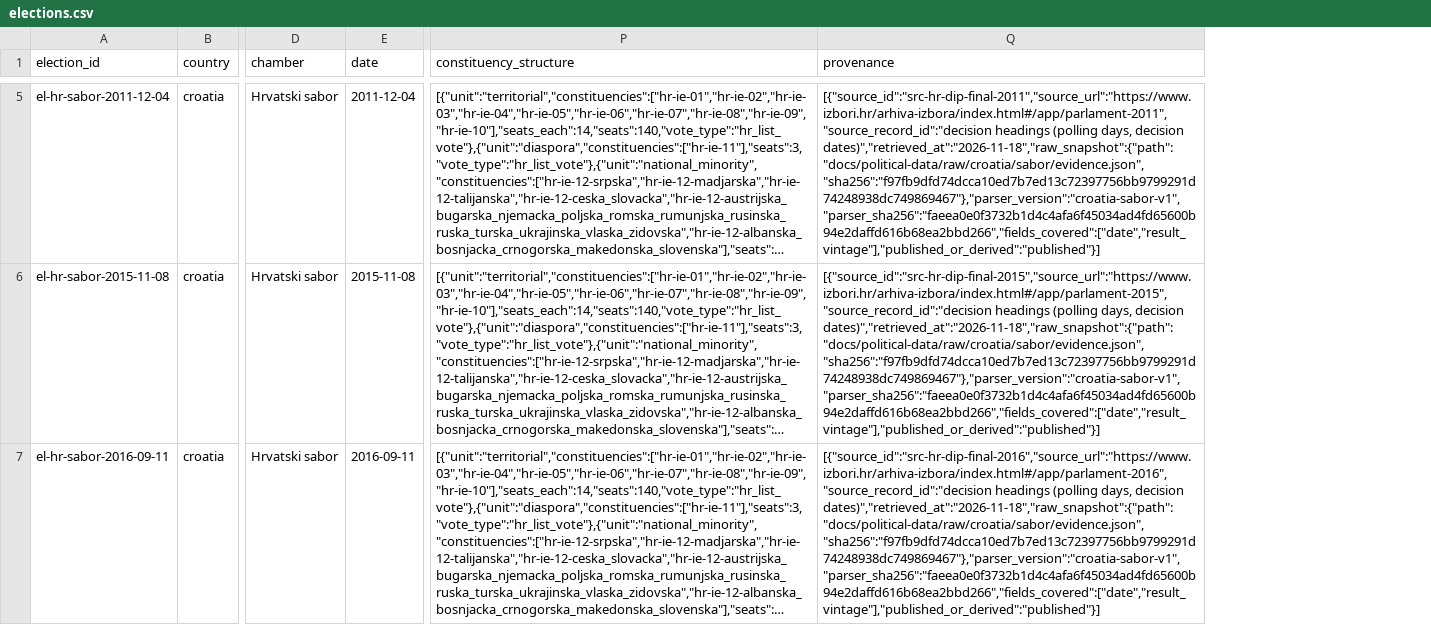
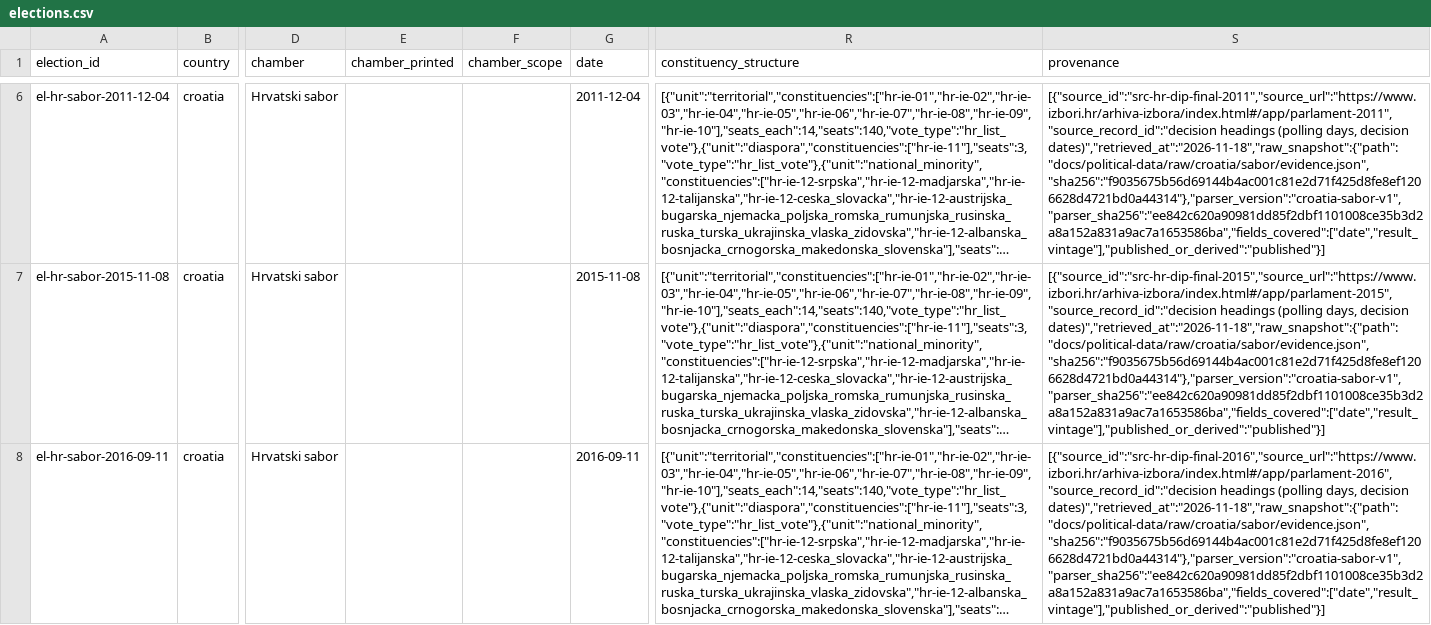
Before and after one commit to hui-sallai/central-europe-political-atlas, a CSV file: public/research-data/political/croatia/elections.csv, drawn as a sheet; only a part is shown, gaps mark what is left out; long unchanged cells end in …; addresses are those after the commit; the diff covers the shown part only; the diff names each change by its address in the sheet, - before the commit and + after, or states it on an @@ line.

```diff
--- a/public/research-data/political/croatia/elections.csv
+++ b/public/research-data/political/croatia/elections.csv
+column E (chamber_printed), empty
+column F (chamber_scope), empty
-S6 (provenance): …days, decision dates)","retrieved_at":"2026-11-18","raw_snapshot":{"path":"docs/political-data/raw/croatia/sabor/evidence.json","sha256":"f97fb9dfd74dcca10ed7b7ed13c72397756bb9799291d74248938dc749869467"},"parser_version":"croatia-sabor-v1","parser_sha256":"faeea0e0f3732b1d4c4afa6f45034ad4fd65600b94e2daffd616b68ea2bbd266","fields_covered":["date","result_vintage"],"published_or_derived":"published"}]
+S6 (provenance): …days, decision dates)","retrieved_at":"2026-11-18","raw_snapshot":{"path":"docs/political-data/raw/croatia/sabor/evidence.json","sha256":"f9035675b56d69144b4ac001c81e2d71f425d8fe8ef1206628d4721bd0a44314"},"parser_version":"croatia-sabor-v1","parser_sha256":"ee842c620a90981dd85f2dbf1101008ce35b3d2a8a152a831a9ac7a1653586ba","fields_covered":["date","result_vintage"],"published_or_derived":"published"}]
-S7 (provenance): …days, decision dates)","retrieved_at":"2026-11-18","raw_snapshot":{"path":"docs/political-data/raw/croatia/sabor/evidence.json","sha256":"f97fb9dfd74dcca10ed7b7ed13c72397756bb9799291d74248938dc749869467"},"parser_version":"croatia-sabor-v1","parser_sha256":"faeea0e0f3732b1d4c4afa6f45034ad4fd65600b94e2daffd616b68ea2bbd266","fields_covered":["date","result_vintage"],"published_or_derived":"published"}]
+S7 (provenance): …days, decision dates)","retrieved_at":"2026-11-18","raw_snapshot":{"path":"docs/political-data/raw/croatia/sabor/evidence.json","sha256":"f9035675b56d69144b4ac001c81e2d71f425d8fe8ef1206628d4721bd0a44314"},"parser_version":"croatia-sabor-v1","parser_sha256":"ee842c620a90981dd85f2dbf1101008ce35b3d2a8a152a831a9ac7a1653586ba","fields_covered":["date","result_vintage"],"published_or_derived":"published"}]
-S8 (provenance): …days, decision dates)","retrieved_at":"2026-11-18","raw_snapshot":{"path":"docs/political-data/raw/croatia/sabor/evidence.json","sha256":"f97fb9dfd74dcca10ed7b7ed13c72397756bb9799291d74248938dc749869467"},"parser_version":"croatia-sabor-v1","parser_sha256":"faeea0e0f3732b1d4c4afa6f45034ad4fd65600b94e2daffd616b68ea2bbd266","fields_covered":["date","result_vintage"],"published_or_derived":"published"}]
+S8 (provenance): …days, decision dates)","retrieved_at":"2026-11-18","raw_snapshot":{"path":"docs/political-data/raw/croatia/sabor/evidence.json","sha256":"f9035675b56d69144b4ac001c81e2d71f425d8fe8ef1206628d4721bd0a44314"},"parser_version":"croatia-sabor-v1","parser_sha256":"ee842c620a90981dd85f2dbf1101008ce35b3d2a8a152a831a9ac7a1653586ba","fields_covered":["date","result_vintage"],"published_or_derived":"published"}]
```
Also changed, not shown: 1 added row and 5 edited cells elsewhere in this file, public/research-data/political/croatia/legislatures.csv, public/research-data/political/croatia/political_source_registry.csv, 33 other files.
